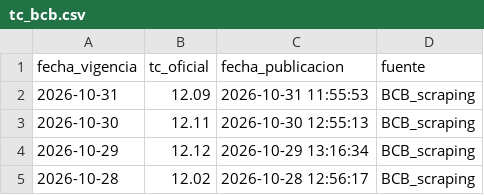
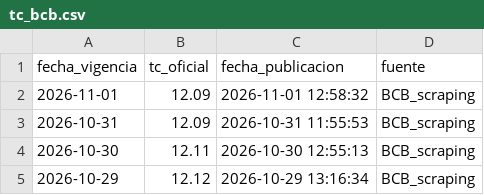
Before and after one commit to mtineojr/y_tc_bcb, a CSV file: data/tc_bcb.csv, drawn as a sheet; only a part is shown; the shorter side is filled out with more unchanged rows.

```diff
--- a/data/tc_bcb.csv
+++ b/data/tc_bcb.csv
@@ -1,2 +1,3 @@
 fecha_vigencia,tc_oficial,fecha_publicacion,fuente
+2026-11-01,12.09,2026-11-01 12:58:32,BCB_scraping
 2026-10-31,12.09,2026-10-31 11:55:53,BCB_scraping
```
